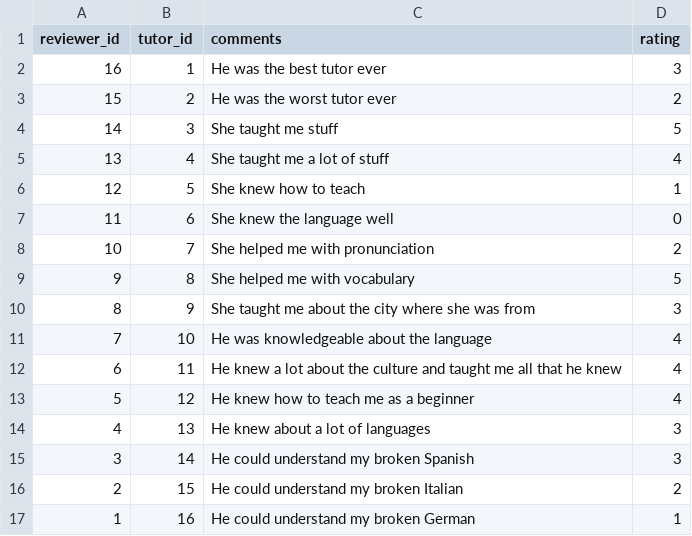
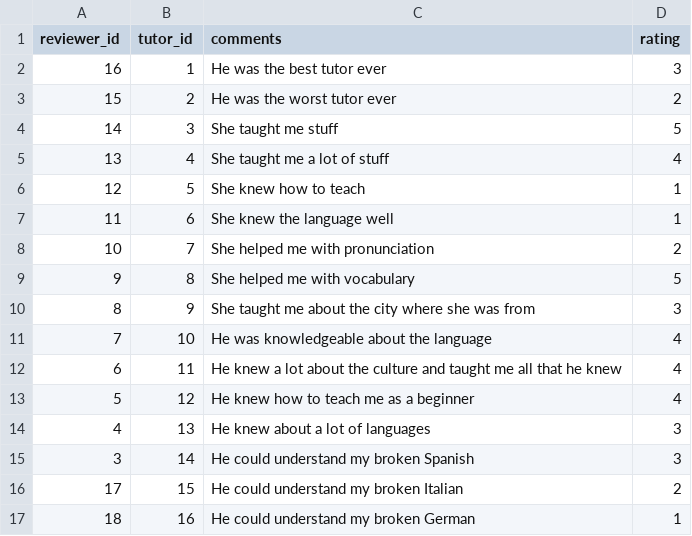
Before and after one commit to folkens2/fluency_v1, a CSV file: lib/csvs/reviews.csv, drawn as a sheet.

Commit message:
revised the data in the reviews table

```diff
--- a/lib/csvs/reviews.csv
+++ b/lib/csvs/reviews.csv
@@ -6,3 +6,3 @@ reviewer_id,tutor_id,comments,rating
 12,5,She knew how to teach,1
-11,6,She knew the language well,0
+11,6,She knew the language well,1
 10,7,She helped me with pronunciation,2
@@ -15,3 +15,3 @@ reviewer_id,tutor_id,comments,rating
 3,14,He could understand my broken Spanish,3
-2,15,He could understand my broken Italian,2
-1,16,He could understand my broken German,1
+17,15,He could understand my broken Italian,2
+18,16,He could understand my broken German,1
```
Also changed, not shown: lib/csvs/tutors.csv.
